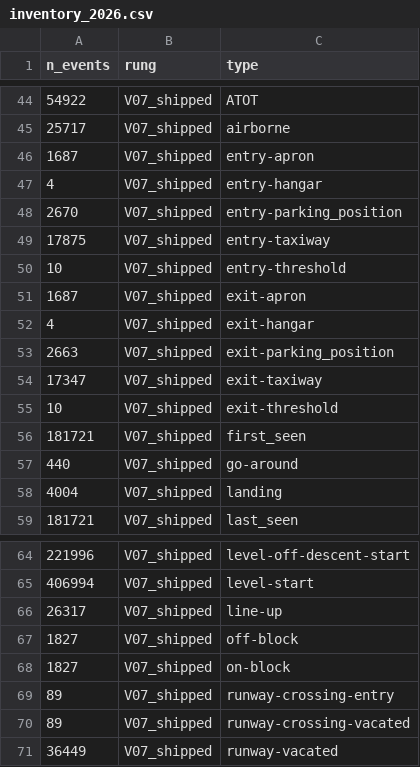
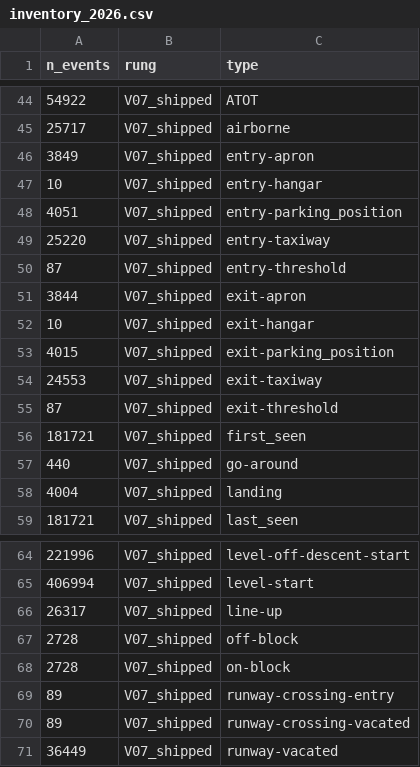
Before and after one commit to euctrl-pru/opdi-portal, a CSV file: papers/flight-events-v4/data/inventory_2026.csv, drawn as a sheet; only a part is shown, gaps mark what is left out.

```diff
--- a/papers/flight-events-v4/data/inventory_2026.csv
+++ b/papers/flight-events-v4/data/inventory_2026.csv
@@ -45,12 +45,12 @@ n_events,rung,type
 25717,V07_shipped,airborne
-1687,V07_shipped,entry-apron
-4,V07_shipped,entry-hangar
-2670,V07_shipped,entry-parking_position
-17875,V07_shipped,entry-taxiway
-10,V07_shipped,entry-threshold
-1687,V07_shipped,exit-apron
-4,V07_shipped,exit-hangar
-2663,V07_shipped,exit-parking_position
-17347,V07_shipped,exit-taxiway
-10,V07_shipped,exit-threshold
+3849,V07_shipped,entry-apron
+10,V07_shipped,entry-hangar
+4051,V07_shipped,entry-parking_position
+25220,V07_shipped,entry-taxiway
+87,V07_shipped,entry-threshold
+3844,V07_shipped,exit-apron
+10,V07_shipped,exit-hangar
+4015,V07_shipped,exit-parking_position
+24553,V07_shipped,exit-taxiway
+87,V07_shipped,exit-threshold
 181721,V07_shipped,first_seen
@@ -66,4 +66,4 @@ n_events,rung,type
 26317,V07_shipped,line-up
-1827,V07_shipped,off-block
-1827,V07_shipped,on-block
+2728,V07_shipped,off-block
+2728,V07_shipped,on-block
 89,V07_shipped,runway-crossing-entry
```
Also changed, not shown: papers/flight-events-v4/data/ladder_2026.csv, papers/flight-events-v4/data/per_airport_2026.csv, 7 other files.
